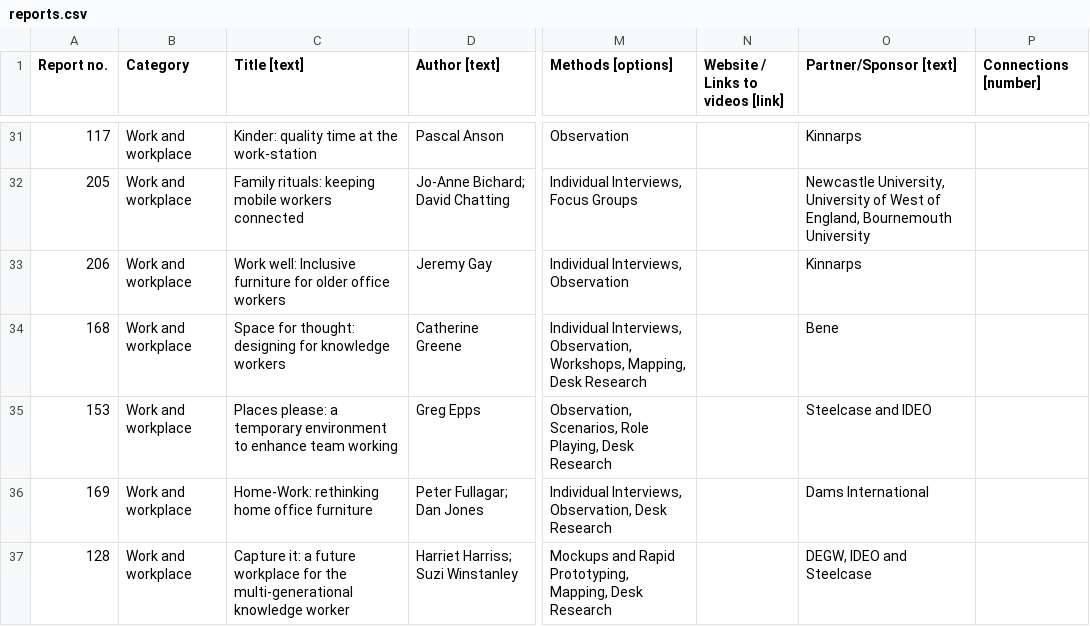
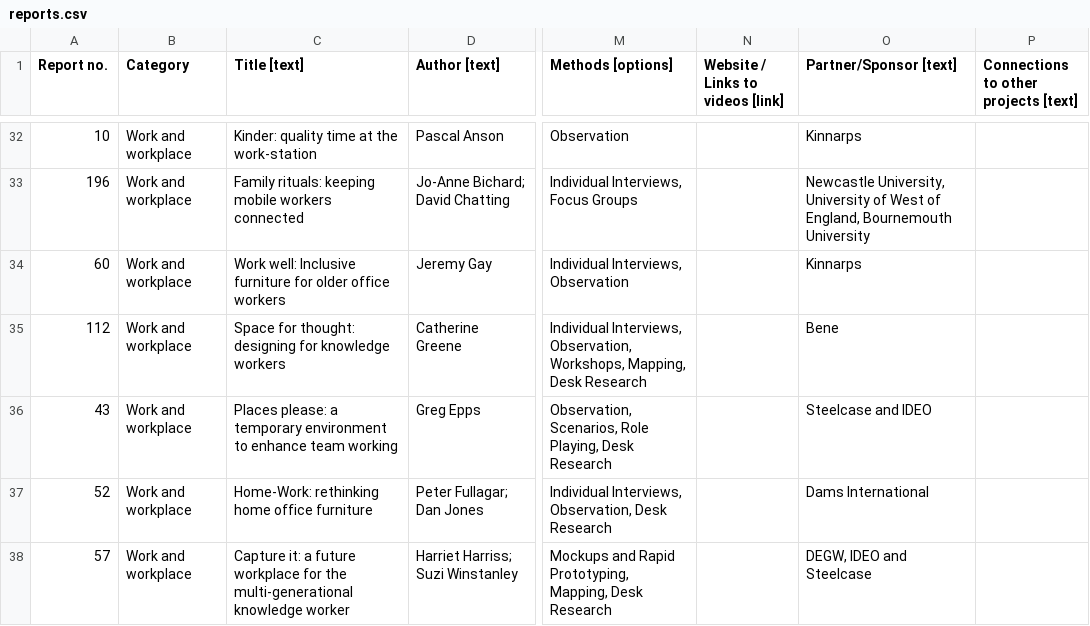
Before and after one commit to Noah-Hett/HHCD-Proto-1, a CSV file: data/reports.csv, drawn as a sheet; only a part is shown, gaps mark what is left out; addresses are those after the commit; the diff covers the shown part only; the diff names each change by its address in the sheet, - before the commit and + after, or states it on an @@ line.

Commit message:
Update reports.csv

```diff
--- a/data/reports.csv
+++ b/data/reports.csv
-P1: Connections [number]
+P1: Connections to other projects [text]
-A32 (Report no.): 117
+A32 (Report no.): 10
-A33 (Report no.): 205
+A33 (Report no.): 196
-A34 (Report no.): 206
+A34 (Report no.): 60
-A35 (Report no.): 168
+A35 (Report no.): 112
-A36 (Report no.): 153
+A36 (Report no.): 43
-A37 (Report no.): 169
+A37 (Report no.): 52
-A38 (Report no.): 128
+A38 (Report no.): 57
```
Also changed, not shown: 2 added rows and 55 edited cells elsewhere in this file.
